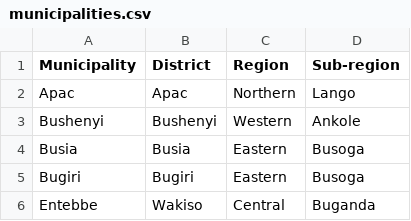
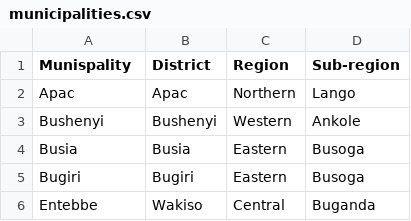
Before and after one commit to mwikyo/Uganda_cites_districts_towns_tribes, a CSV file: TOWNS_OR_MUNICIPALITIES/municipalities.csv, drawn as a sheet; only a part is shown.

Commit message:
updating municipalities

```diff
--- a/TOWNS_OR_MUNICIPALITIES/municipalities.csv
+++ b/TOWNS_OR_MUNICIPALITIES/municipalities.csv
@@ -1,2 +1,2 @@
-"Municipality","District","Region","Sub-region"
+"Munispality","District","Region","Sub-region"
 "Apac","Apac","Northern","Lango"
```
